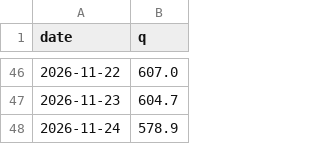
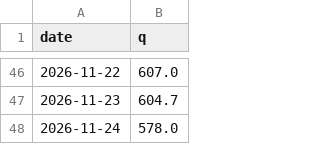
Before and after one commit to mimomimo15/prevision-frontenac, a CSV file: docs/britannia.csv, drawn as a sheet; only a part is shown, gaps mark what is left out.

```diff
--- a/docs/britannia.csv
+++ b/docs/britannia.csv
@@ -47,2 +47,2 @@ date,q
 2026-11-23,604.7
-2026-11-24,578.9
+2026-11-24,578.0
```
Also changed, not shown: docs/aux_daily.csv, docs/forecast_archive.csv, 5 other files.
